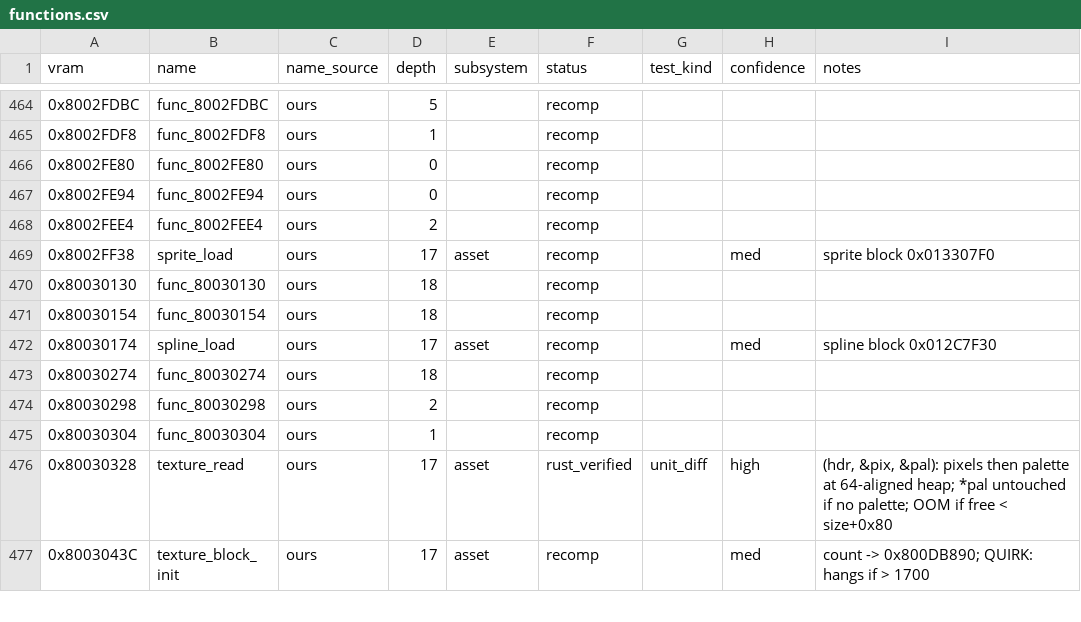
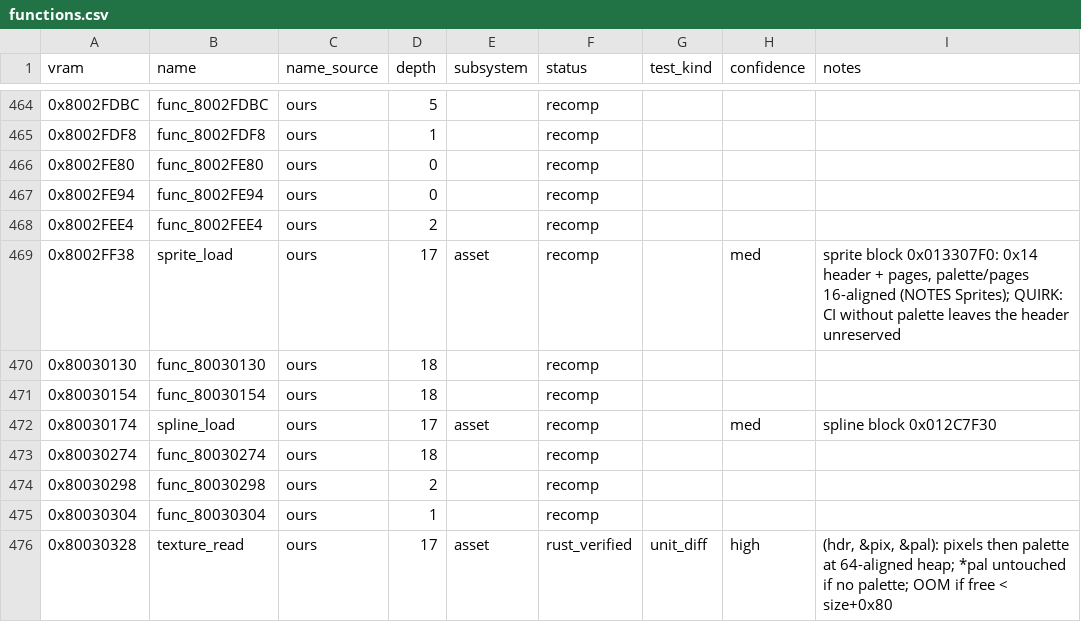
Before and after one commit to markgiroux3141/Starwars-Podracing-rust-clone, a CSV file: symbols/functions.csv, drawn as a sheet; only a part is shown, gaps mark what is left out; the shorter side is filled out with more unchanged rows.

```diff
--- a/symbols/functions.csv
+++ b/symbols/functions.csv
@@ -468,3 +468,3 @@ vram,name,name_source,depth,subsystem,status,test_kind,confidence,notes
 0x8002FEE4,func_8002FEE4,ours,2,,recomp,,,
-0x8002FF38,sprite_load,ours,17,asset,recomp,,med,sprite block 0x013307F0
+0x8002FF38,sprite_load,ours,17,asset,recomp,,med,"sprite block 0x013307F0: 0x14 header + pages, palette/pages 16-aligned (NOTES Sprites); QUIRK: CI without palette leaves the header unreserved"
 0x80030130,func_80030130,ours,18,,recomp,,,
```
Also changed, not shown: 4 other files.
